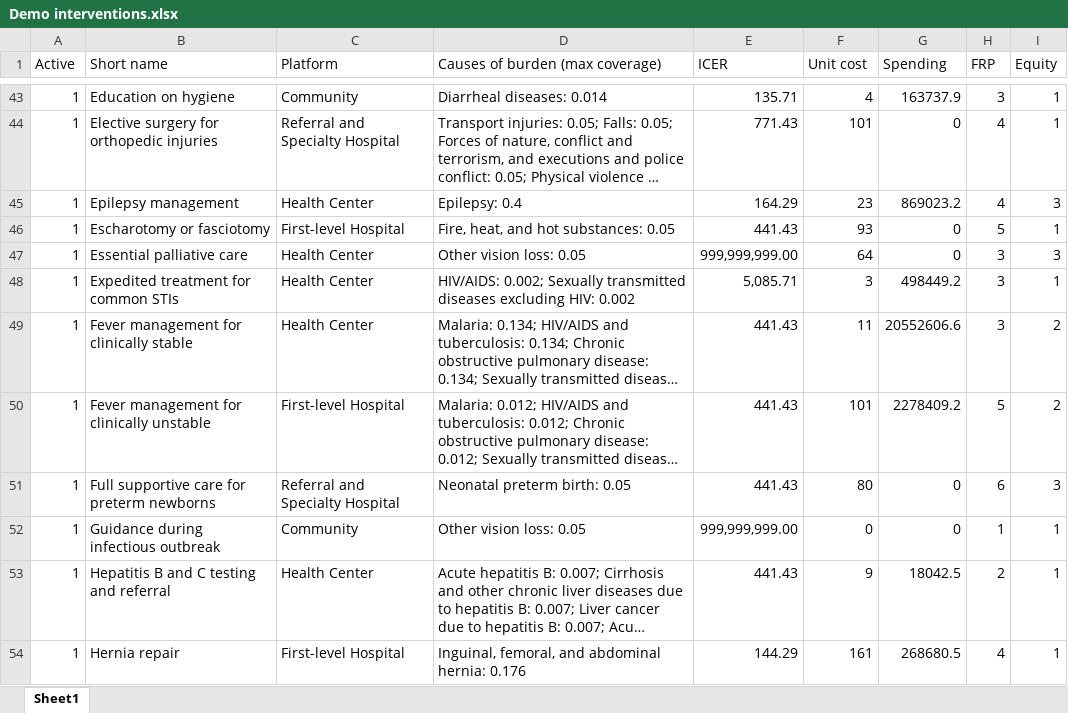
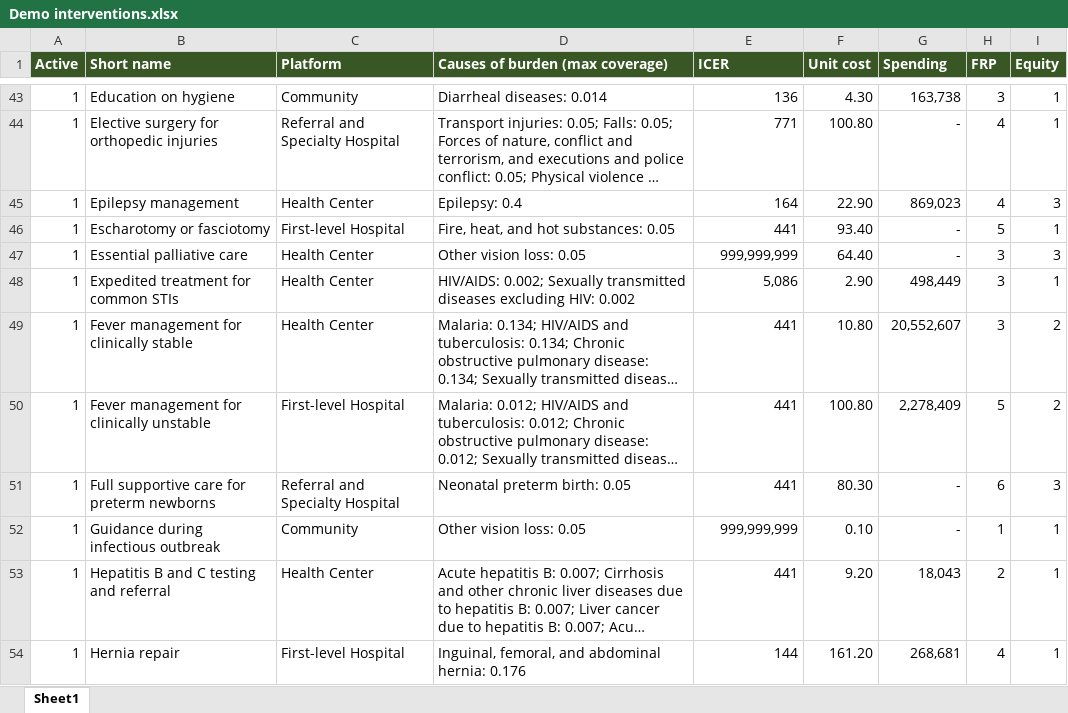
Before and after one commit to sciris/hiptool, an Excel workbook: data/Demo interventions.xlsx, sheet Sheet1, drawn as a sheet; only a part is shown, gaps mark what is left out; long unchanged cells end in …; values as stored, in another font and other column widths than the file's, no borders; table styles not drawn; the diff covers the shown part only; the diff names each change by its address in the sheet, - before the commit and + after, or states it on an @@ line.

```diff
--- a/data/Demo interventions.xlsx (sheet Sheet1)
+++ b/data/Demo interventions.xlsx (sheet Sheet1)
@@ A1:I1 fill: none → #385724, bold: off → on, text colour: black → #FFFFFF @@
-E43 (ICER): 135.71
+E43 (ICER): 136
-F43 (Unit cost): 4
+F43 (Unit cost): 4.30
-G43 (Spending): 163737.9
+G43 (Spending): 163,738
-E44 (ICER): 771.43
+E44 (ICER): 771
-F44 (Unit cost): 101
+F44 (Unit cost): 100.80
-G44 (Spending): 0
+G44 (Spending): -
-E45 (ICER): 164.29
+E45 (ICER): 164
-F45 (Unit cost): 23
+F45 (Unit cost): 22.90
-G45 (Spending): 869023.2
+G45 (Spending): 869,023
-E46 (ICER): 441.43
+E46 (ICER): 441
-F46 (Unit cost): 93
+F46 (Unit cost): 93.40
-G46:G47 (Spending): 0
+G46:G47 (Spending): -
-E47 (ICER): 999,999,999.00
+E47 (ICER): 999,999,999
-F47 (Unit cost): 64
+F47 (Unit cost): 64.40
-E48 (ICER): 5,085.71
+E48 (ICER): 5,086
-F48 (Unit cost): 3
+F48 (Unit cost): 2.90
-G48 (Spending): 498449.2
+G48 (Spending): 498,449
-E49:E51 (ICER): 441.43
+E49:E51 (ICER): 441
-F49 (Unit cost): 11
+F49 (Unit cost): 10.80
-G49 (Spending): 20552606.6
+G49 (Spending): 20,552,607
-F50 (Unit cost): 101
+F50 (Unit cost): 100.80
-G50 (Spending): 2278409.2
+G50 (Spending): 2,278,409
-F51 (Unit cost): 80
+F51 (Unit cost): 80.30
-G51:G52 (Spending): 0
+G51:G52 (Spending): -
-E52 (ICER): 999,999,999.00
+E52 (ICER): 999,999,999
-F52 (Unit cost): 0
+F52 (Unit cost): 0.10
-E53 (ICER): 441.43
+E53 (ICER): 441
-F53 (Unit cost): 9
+F53 (Unit cost): 9.20
-G53 (Spending): 18042.5
+G53 (Spending): 18,043
-E54 (ICER): 144.29
+E54 (ICER): 144
-F54 (Unit cost): 161
+F54 (Unit cost): 161.20
-G54 (Spending): 268680.5
+G54 (Spending): 268,681
```
Also changed, not shown: 332 edited cells elsewhere in this sheet, data/Demo BoD.xlsx, 1 other file.
